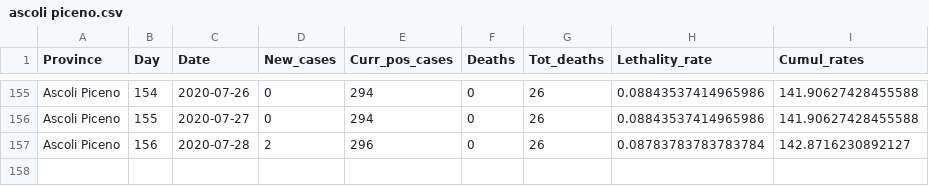
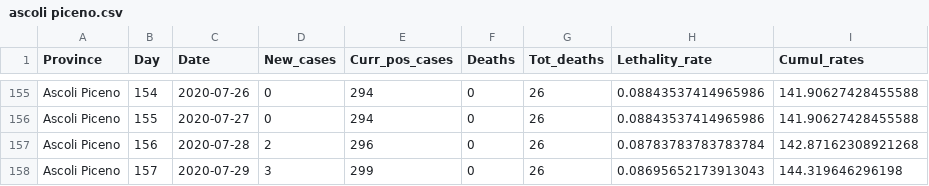
Before and after one commit to CEEDS-DEMM/COVID-Pro-Dataset, a CSV file: Deaths_Marche/ascoli piceno.csv, drawn as a sheet; only a part is shown, gaps mark what is left out.

```diff
--- a/Deaths_Marche/ascoli piceno.csv
+++ b/Deaths_Marche/ascoli piceno.csv
@@ -156,2 +156,3 @@ Ascoli Piceno,154,2020-07-26,0,294,0,26,0.08843537414965986,141.90627428455588
 Ascoli Piceno,155,2020-07-27,0,294,0,26,0.08843537414965986,141.90627428455588
-Ascoli Piceno,156,2020-07-28,2,296,0,26,0.08783783783783784,142.8716230892127
+Ascoli Piceno,156,2020-07-28,2,296,0,26,0.08783783783783784,142.87162308921268
+Ascoli Piceno,157,2020-07-29,3,299,0,26,0.08695652173913043,144.319646296198
```
Also changed, not shown: Deaths_Calabria/reggio calabria.csv, Deaths_Calabria/vibo valentia.csv, 1 other file.
